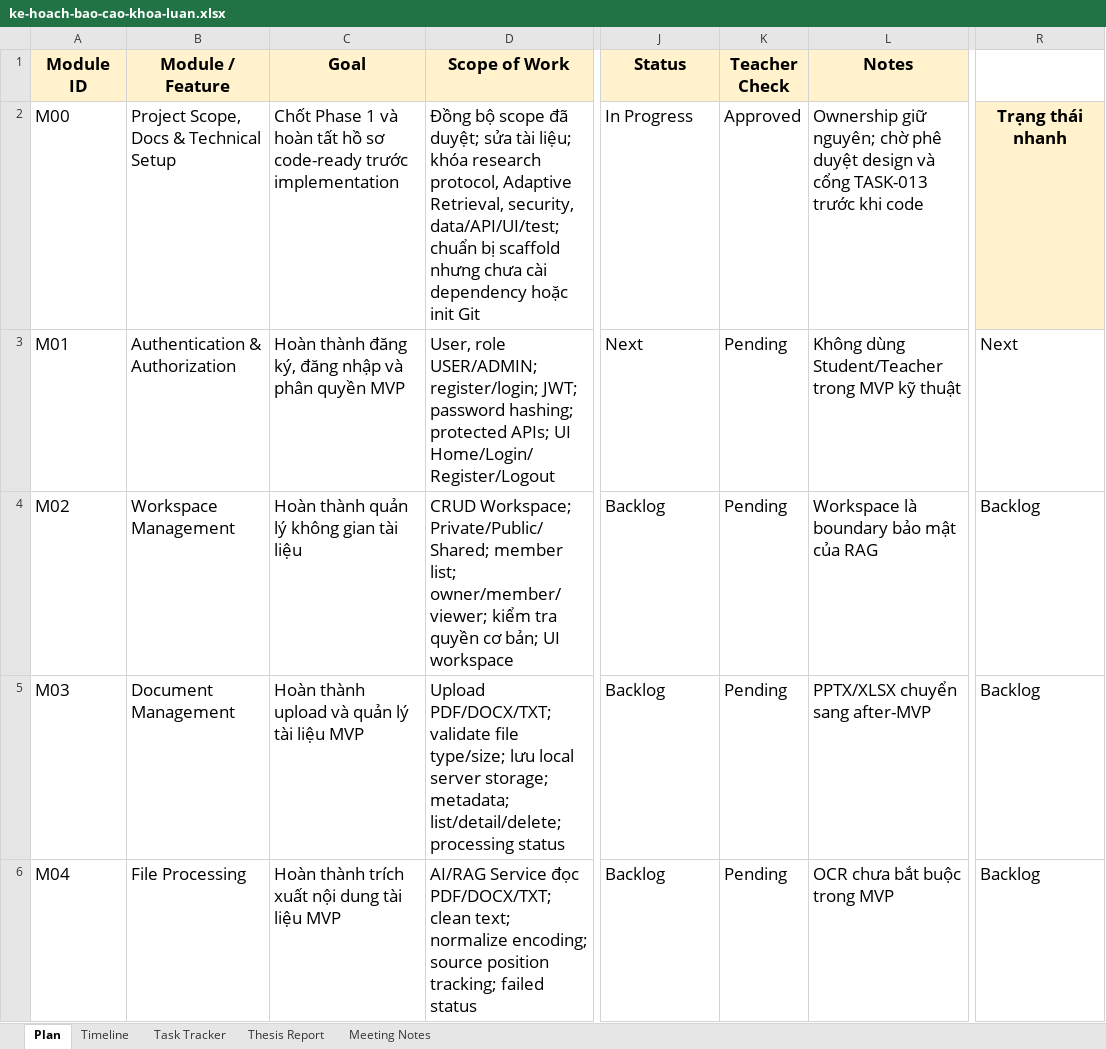
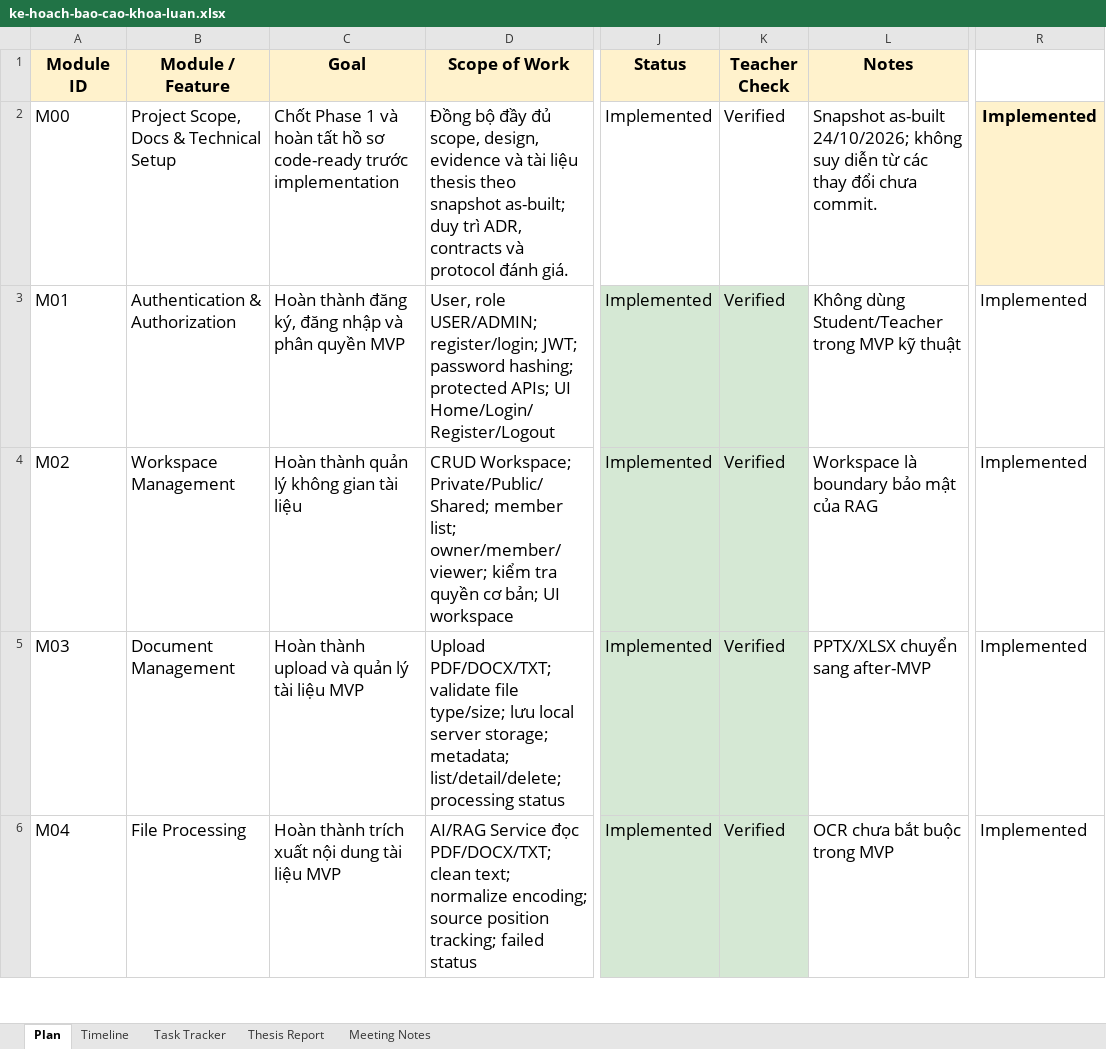
Before and after one commit to Hiep0718/unichat, an Excel workbook: docs/thesis/04-ke-hoach-va-tien-do/ke-hoach-bao-cao-khoa-luan.xlsx, sheet Plan, drawn as a sheet; only a part is shown, gaps mark what is left out; values as stored, in another font and other column widths than the file's, no borders; the diff covers the shown part only; the diff names each change by its address in the sheet, - before the commit and + after, or states it on an @@ line.

```diff
--- a/docs/thesis/04-ke-hoach-va-tien-do/ke-hoach-bao-cao-khoa-luan.xlsx (sheet Plan)
+++ b/docs/thesis/04-ke-hoach-va-tien-do/ke-hoach-bao-cao-khoa-luan.xlsx (sheet Plan)
-D2 (Scope of Work): Đồng bộ scope đã duyệt; sửa tài liệu; khóa research protocol, Adaptive Retrieval, security, data/API/UI/test; chuẩn bị scaffold nhưng chưa cài dependency hoặc init Git
+D2 (Scope of Work): Đồng bộ đầy đủ scope, design, evidence và tài liệu thesis theo snapshot as-built; duy trì ADR, contracts và protocol đánh giá.
-J2 (Status): In Progress
+J2 (Status): Implemented
-K2 (Teacher Check): Approved
+K2 (Teacher Check): Verified
-L2 (Notes): Ownership giữ nguyên; chờ phê duyệt design và cổng TASK-013 trước khi code
+L2 (Notes): Snapshot as-built 24/10/2026; không suy diễn từ các thay đổi chưa commit.
-R2: Trạng thái nhanh
+R2: Implemented
-J3 (Status): Next
+J3 (Status): Implemented
-J3:K6 fill: none
+J3:K6 fill: #D5E8D4
-K3:K6 (Teacher Check): Pending
+K3:K6 (Teacher Check): Verified
-R3: Next
+R3: Implemented
-J4:J6 (Status): Backlog
+J4:J6 (Status): Implemented
-R4:R6: Backlog
+R4:R6: Implemented
```
Also changed, not shown: 48 edited cells and cell formats elsewhere in this sheet, sheet Timeline, 13 other files.
